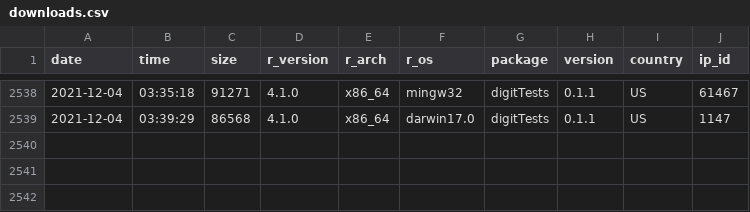
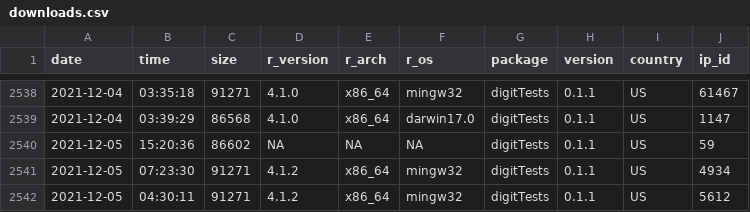
Before and after one commit to koenderks/digitTests, a CSV file: man/figures/readme/worldmap/downloads.csv, drawn as a sheet; only a part is shown, gaps mark what is left out.

```diff
--- a/man/figures/readme/worldmap/downloads.csv
+++ b/man/figures/readme/worldmap/downloads.csv
@@ -2539 +2539,4 @@
 "2021-12-04","03:39:29",86568,"4.1.0","x86_64","darwin17.0","digitTests","0.1.1","US",1147
+"2021-12-05","15:20:36",86602,NA,NA,NA,"digitTests","0.1.1","US",59
+"2021-12-05","07:23:30",91271,"4.1.2","x86_64","mingw32","digitTests","0.1.1","US",4934
+"2021-12-05","04:30:11",91271,"4.1.2","x86_64","mingw32","digitTests","0.1.1","US",5612
```
Also changed, not shown: 1 other file.
